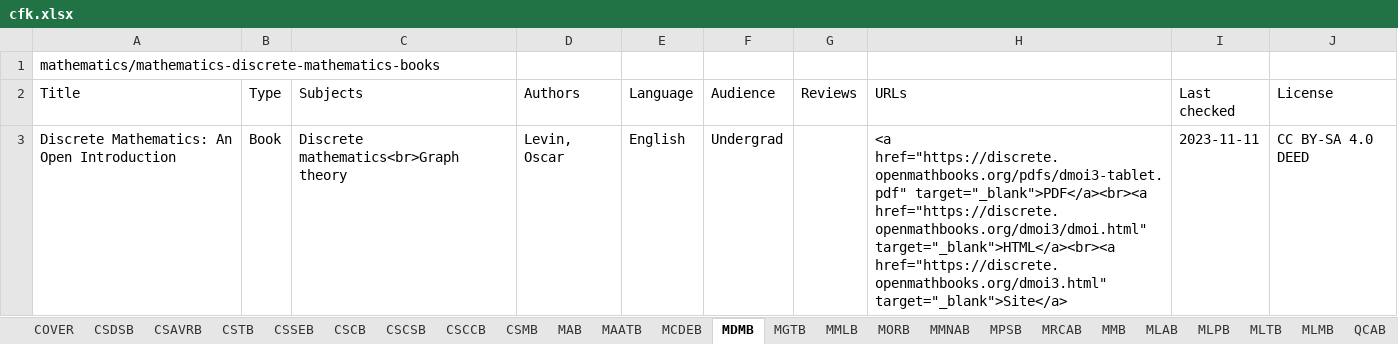
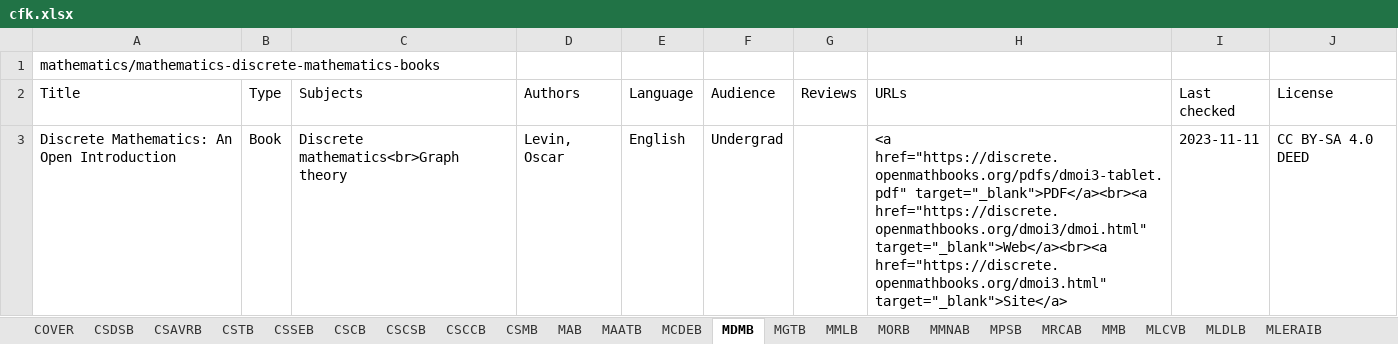
Before and after one commit to CFKNow/cfknow.github.io, an Excel workbook: utilities/cfk.xlsx, sheet MDMB, drawn as a sheet; values as stored, in another font and other column widths than the file's, no borders; the diff names each change by its address in the sheet, - before the commit and + after, or states it on an @@ line.

```diff
--- a/utilities/cfk.xlsx (sheet MDMB)
+++ b/utilities/cfk.xlsx (sheet MDMB)
-sheet tab: MLAB
+sheet tab: MLCVB
-sheet tab: MLPB
+sheet tab: MLDLB
-sheet tab: MLTB
+sheet tab: MLERAIB
-H3 (URLs): …target="_blank">PDF</a><br><a href="https://discrete.openmathbooks.org/dmoi3/dmoi.html" target="_blank">HTML</a><br><a href="https://discrete.openmathbooks.org/dmoi3.html" target="_blank">Site</a>
+H3 (URLs): …target="_blank">PDF</a><br><a href="https://discrete.openmathbooks.org/dmoi3/dmoi.html" target="_blank">Web</a><br><a href="https://discrete.openmathbooks.org/dmoi3.html" target="_blank">Site</a>
```
Also changed, not shown: sheet CSSEB, sheet MLDLB, sheet CSTB, sheet CSDSB, sheet CSMB, sheet MLMB, 6 more sheets, other sheet tabs, 21 other files.
